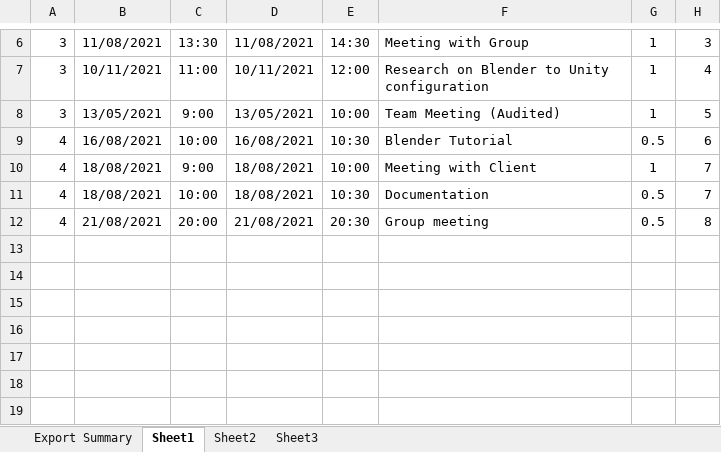
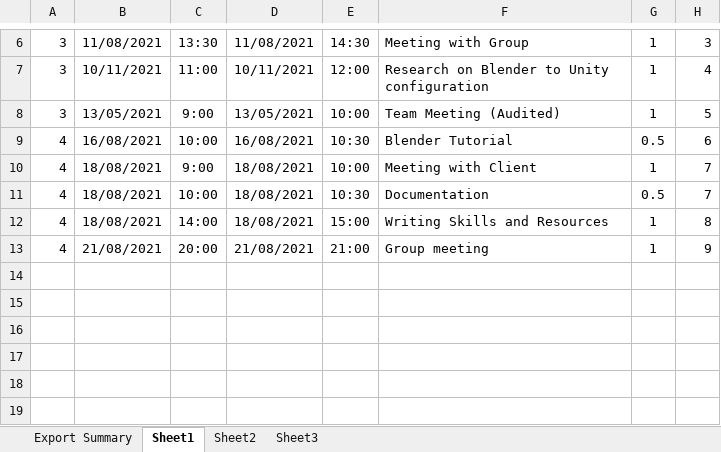
Before and after one commit to SmallMolecules/Hours, an Excel workbook: Booked_Hours_Matthew.xlsx, sheet Sheet1, drawn as a sheet; only a part is shown, gaps mark what is left out; values as stored, in another font and other column widths than the file's, no borders; removed rows and columns are numbered as before the commit, all else as after; the diff names each change by its address in the sheet, - before the commit and + after, or states it on an @@ line.

Commit message:
MATTHEW UPDATED HOURS!

```diff
--- a/Booked_Hours_Matthew.xlsx (sheet Sheet1)
+++ b/Booked_Hours_Matthew.xlsx (sheet Sheet1)
+row 12: 4 | 18/08/2021 | 14:00 | 18/08/2021 | 15:00 | Writing Skills and Resources | 1 | 8
-E13: 20:30
+E13: 21:00
-G13: 0.5
+G13: 1
-H13: 8
+H13: 9
-row 13: (empty)
```
Also changed, not shown: hidden cells, 2 other files.
